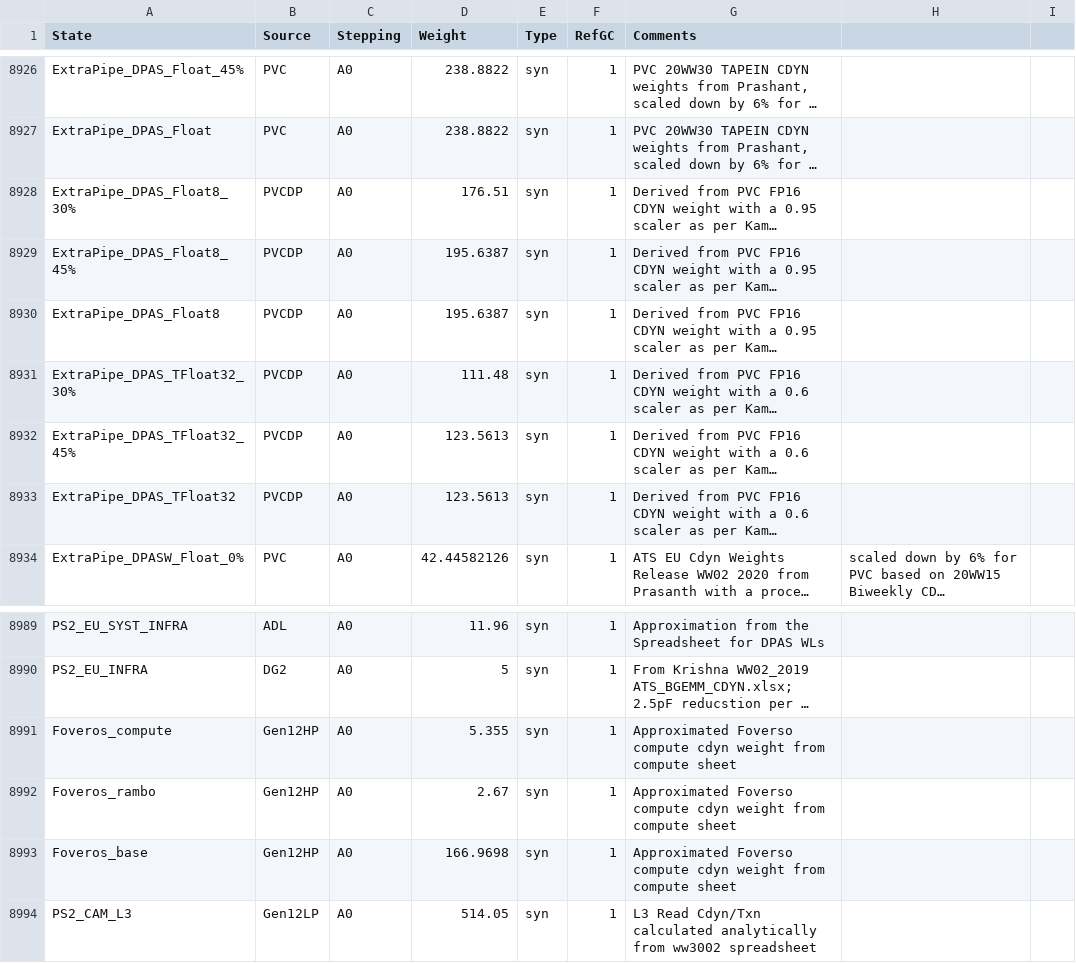
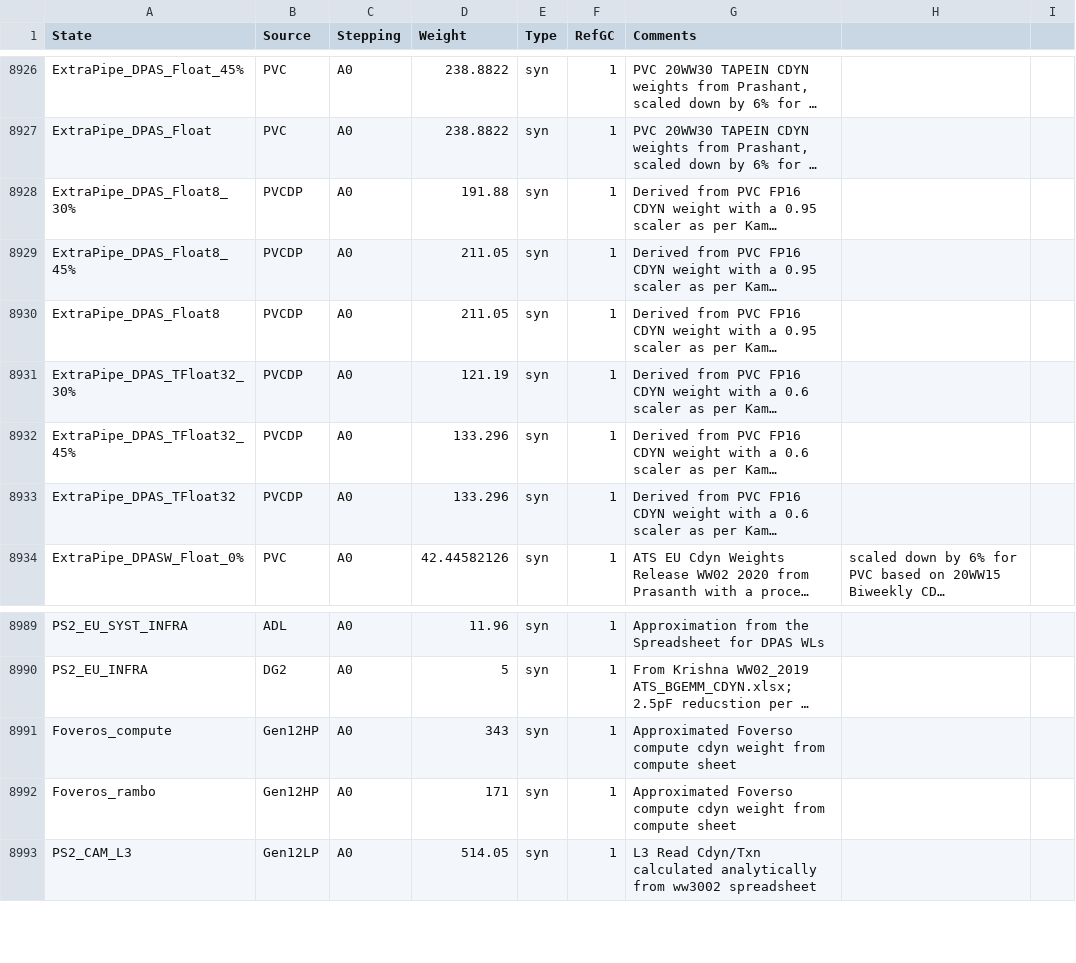
Before and after one commit to tushgarg20/Alps-ci-cd, a CSV file: Inputs/cdyn.csv, drawn as a sheet; only a part is shown, gaps mark what is left out; long unchanged cells end in …; the diff names each change by its address in the sheet, - before the commit and + after, or states it on an @@ line.

```diff
--- a/Inputs/cdyn.csv
+++ b/Inputs/cdyn.csv
-D8928 (Weight): 176.51
+D8928 (Weight): 191.88
-D8929:D8930 (Weight): 195.6387
+D8929:D8930 (Weight): 211.05
-D8931 (Weight): 111.48
+D8931 (Weight): 121.19
-D8932:D8933 (Weight): 123.5613
+D8932:D8933 (Weight): 133.296
-D8991 (Weight): 5.355
+D8991 (Weight): 343
-D8992 (Weight): 2.67
+D8992 (Weight): 171
-row 8993: Foveros_base | Gen12HP | A0 | 166.9698 | syn | 1 | Approximated Foverso compute cdyn weight from compute sheet
```
Also changed, not shown: Inputs/gc_scaling_cfg.csv, Inputs/syn_cdyn_cagr_cam.csv.
